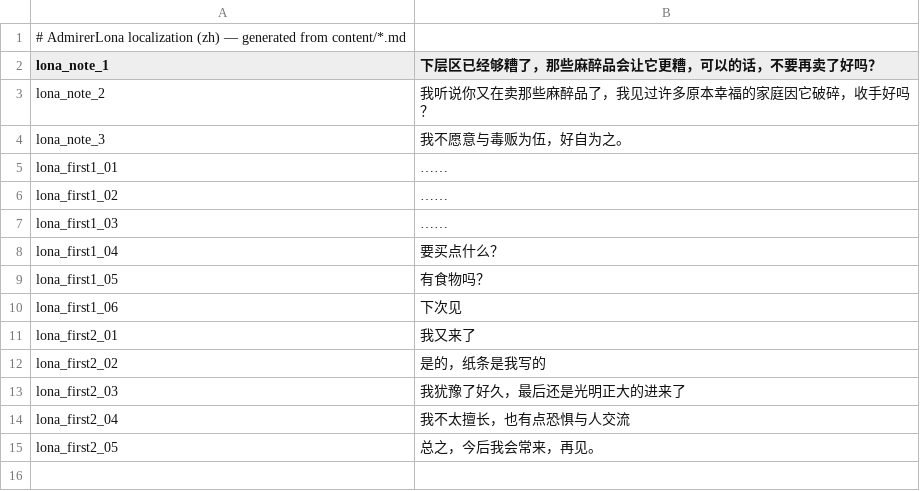
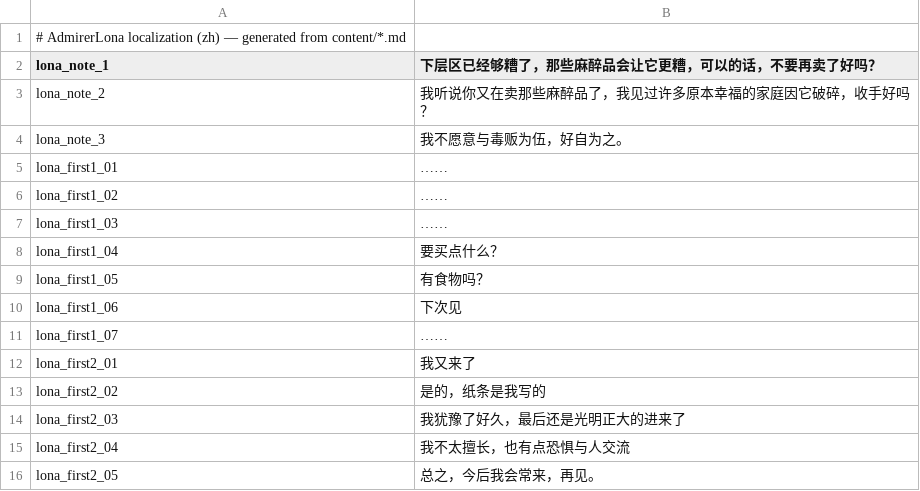
Before and after one commit to hanxfeng/Lorna, a CSV file: src/AdmirerLona/Localization/zh.csv, drawn as a sheet; the diff names each change by its address in the sheet, - before the commit and + after, or states it on an @@ line.

Commit message:
v0.3.3 初见面第一段：每次成交说「……」
- acceptDealDialogue 换成「……」，并在成交时重置 played 标志，让每件都播
- 该对话在 CompleteClientCreation 之后挂载，不接 OnDealAccepted，不会带出原版收尾台词
- 文案键 lona_first1_07 加进 md

```diff
--- a/src/AdmirerLona/Localization/zh.csv
+++ b/src/AdmirerLona/Localization/zh.csv
+row 11: lona_first1_07 | ……
```
Also changed, not shown: 5 other files.
